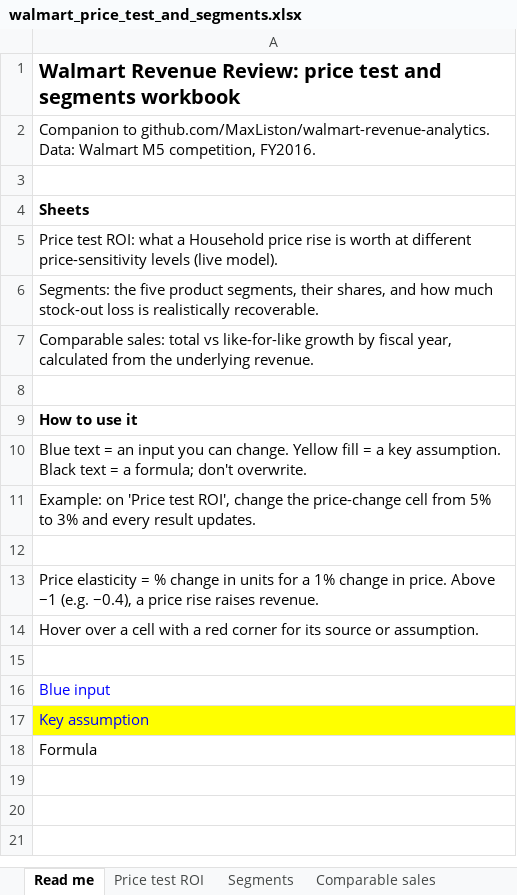
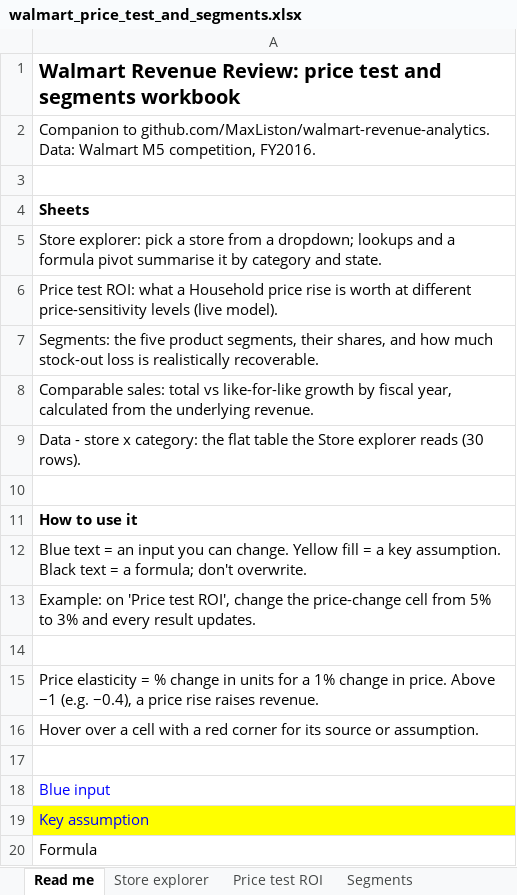
Before and after one commit to MaxListon/walmart-revenue-analytics, an Excel workbook: reports/walmart_price_test_and_segments.xlsx, sheet Read me, drawn as a sheet; values as stored, in another font and other column widths than the file's, no borders; the diff names each change by its address in the sheet, - before the commit and + after, or states it on an @@ line.

Commit message:
SQL showcase, Tableau Public quickstart, Excel store explorer, tighter README
- sql/showcase.sql: six business questions answered with one query each
  (window functions, QUALIFY, running totals, self-joins). Tests check every
  query compiles and that each stated answer matches the warehouse.
- Tableau Public quickstart: four drag-and-drop extracts in
  outputs/tableau/public/ and a one-hour build guide; a test keeps the
  extracts in sync with outputs/.
- Excel: Store explorer sheet with a store dropdown, INDEX/MATCH and SUMIFS
  lookups and a formula pivot by state and category, fed by a flat data sheet.
- README: first screen reorganized around the headline, a link table, the
  skills line and the key chart. Test counts updated to 45.

```diff
--- a/reports/walmart_price_test_and_segments.xlsx (sheet Read me)
+++ b/reports/walmart_price_test_and_segments.xlsx (sheet Read me)
+sheet tab: Store explorer
+row 5: Store explorer: pick a store from a dropdown; lookups and a formula pivot summarise it by category and state.
+row 9: Data - store x category: the flat table the Store explorer reads (30 rows).
```
Also changed, not shown: other sheet tabs, 13 other files.
